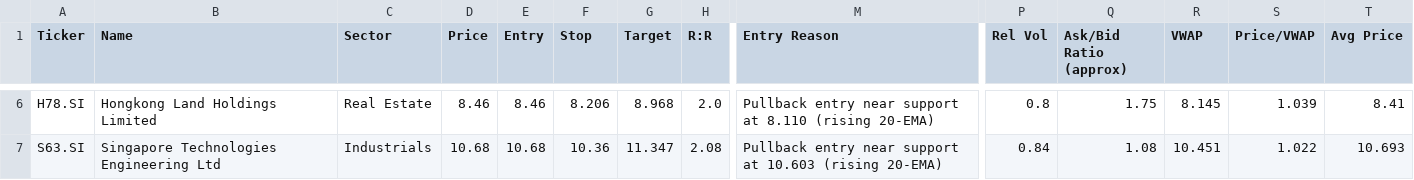
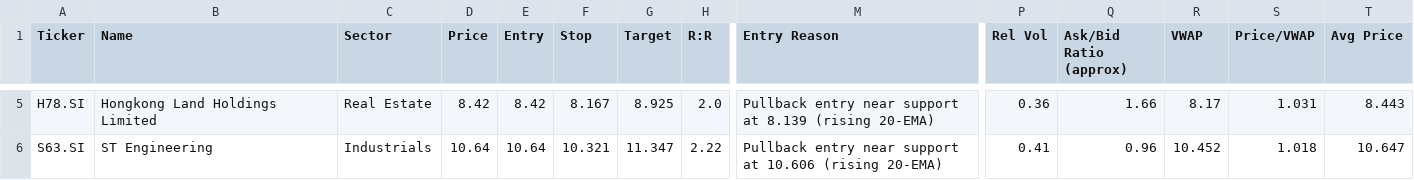
Before and after one commit to LSCAI-dev/Flyfox, a CSV file: sgx_watchlist.csv, drawn as a sheet; only a part is shown, gaps mark what is left out; addresses are those after the commit; the diff covers the shown part only; the diff names each change by its address in the sheet, - before the commit and + after, or states it on an @@ line.

```diff
--- a/sgx_watchlist.csv
+++ b/sgx_watchlist.csv
-D5 (Price): 8.46
+D5 (Price): 8.42
-E5 (Entry): 8.46
+E5 (Entry): 8.42
-F5 (Stop): 8.206
+F5 (Stop): 8.167
-G5 (Target): 8.968
+G5 (Target): 8.925
-M5 (Entry Reason): …support at 8.110 (rising 20-EMA)
+M5 (Entry Reason): …support at 8.139 (rising 20-EMA)
-P5 (Rel Vol): 0.8
+P5 (Rel Vol): 0.36
-Q5 (Ask/Bid Ratio (approx)): 1.75
+Q5 (Ask/Bid Ratio (approx)): 1.66
-R5 (VWAP): 8.145
+R5 (VWAP): 8.17
-S5 (Price/VWAP): 1.039
+S5 (Price/VWAP): 1.031
-T5 (Avg Price): 8.41
+T5 (Avg Price): 8.443
-B6 (Name): Singapore Technologies Engineering Ltd
+B6 (Name): ST Engineering
-D6 (Price): 10.68
+D6 (Price): 10.64
-E6 (Entry): 10.68
+E6 (Entry): 10.64
-F6 (Stop): 10.36
+F6 (Stop): 10.321
-H6 (R:R): 2.08
+H6 (R:R): 2.22
-M6 (Entry Reason): …support at 10.603 (rising 20-EMA)
+M6 (Entry Reason): …support at 10.606 (rising 20-EMA)
-P6 (Rel Vol): 0.84
+P6 (Rel Vol): 0.41
-Q6 (Ask/Bid Ratio (approx)): 1.08
+Q6 (Ask/Bid Ratio (approx)): 0.96
-R6 (VWAP): 10.451
+R6 (VWAP): 10.452
-S6 (Price/VWAP): 1.022
+S6 (Price/VWAP): 1.018
-T6 (Avg Price): 10.693
+T6 (Avg Price): 10.647
```
Also changed, not shown: 1 added row, 2 removed rows and 21 edited cells elsewhere in this file, 2 other files.
